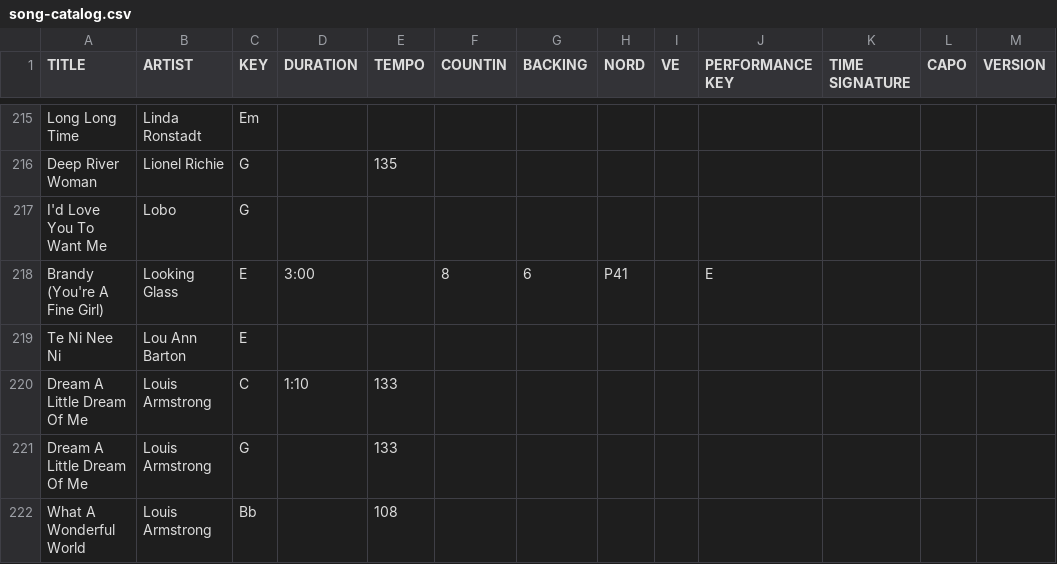
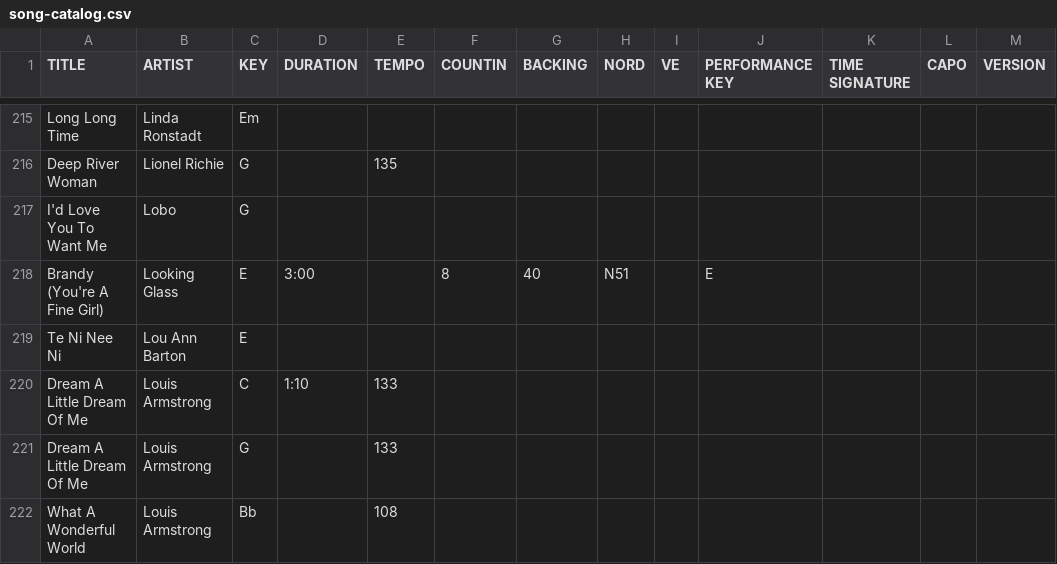
Before and after one commit to scottwdavidson/chordprotools, a CSV file: song-catalog.csv, drawn as a sheet; only a part is shown, gaps mark what is left out; the diff names each change by its address in the sheet, - before the commit and + after, or states it on an @@ line.

```diff
--- a/song-catalog.csv
+++ b/song-catalog.csv
-G218 (BACKING): 6
+G218 (BACKING): 40
-H218 (NORD): P41
+H218 (NORD): N51
```
Also changed, not shown: 1 other file.
